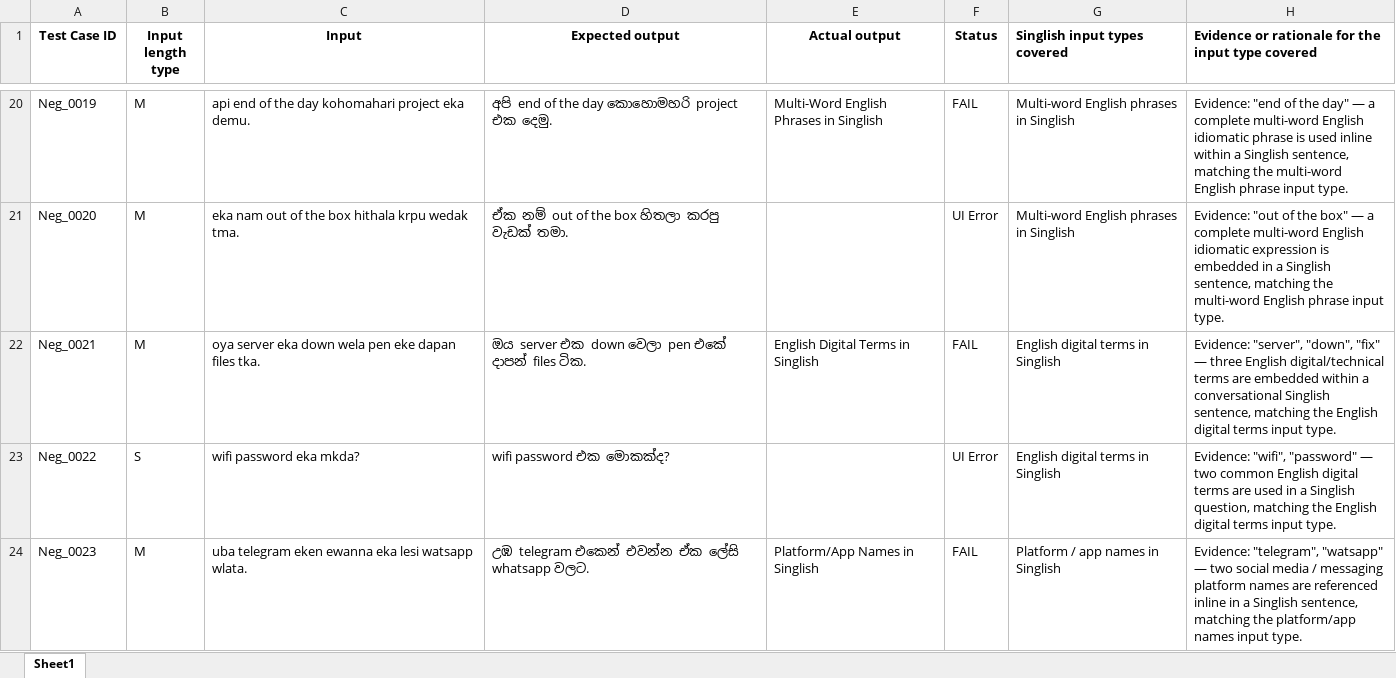
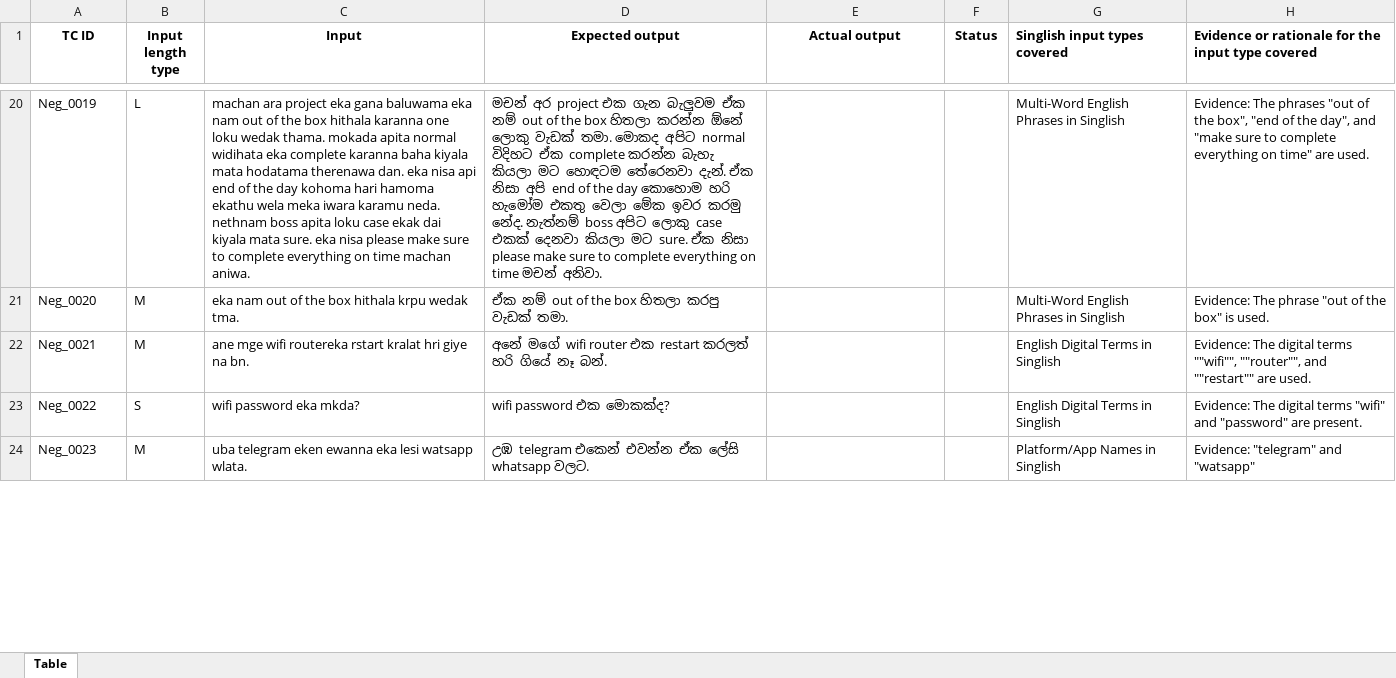
Before and after one commit to ShanthanosJr/IT23641624_Assigment_1, an Excel workbook: IT23641624_files/Assignment 1 - Test cases.xlsx, sheet Table, drawn as a sheet; only a part is shown, gaps mark what is left out; values as stored, in another font and other column widths than the file's, no borders; charts and pictures not drawn; the diff covers the shown part only; the diff names each change by its address in the sheet, - before the commit and + after, or states it on an @@ line.

```diff
--- a/IT23641624_files/Assignment 1 - Test cases.xlsx (sheet Table)
+++ b/IT23641624_files/Assignment 1 - Test cases.xlsx (sheet Table)
-sheet tab: Sheet1
+sheet tab: Table
-A1: Test Case ID
+A1: TC ID
-B20 (Input length type): M
+B20 (Input length type): L
-C20 (Input): api end of the day kohomahari project eka demu.
+C20 (Input): machan ara project eka gana baluwama eka nam out of the box hithala karanna one loku wedak thama. mokada apita normal widihata eka complete karanna baha kiyala mata hodatama therenawa dan. eka nisa api end of the day kohoma hari hamoma ekathu wela meka iwara karamu neda. nethnam boss apita loku case ekak dai kiyala mata sure. eka nisa please make sure to complete everything on time machan aniwa.
-D20 (Expected output): අපි end of the day කොහොමහරි project එක දෙමු.
+D20 (Expected output): මචන් අර project එක ගැන බැලුවම ඒක නම් out of the box හිතලා කරන්න ඕනේ ලොකු වැඩක් තමා. මොකද අපිට normal විදිහට ඒක complete කරන්න බැහැ කියලා මට හොඳටම තේරෙනවා දැන්. ඒක නිසා අපි end of the day කොහොම හරි හැමෝම එකතු වෙලා මේක ඉවර කරමු නේද. නැත්නම් boss අපිට ලොකු case එකක් දෙනවා කියලා මට sure. ඒක නිසා please make sure to complete everything on time මචන් අනිවා.
-E20 (Actual output): Multi-Word English Phrases in Singlish
+E20 (Actual output): (empty)
-F20 (Status): FAIL
+F20 (Status): (empty)
-G20:G21 (Singlish input types covered): Multi-word English phrases in Singlish
+G20:G21 (Singlish input types covered): Multi-Word English Phrases in Singlish
-H20: Evidence: "end of the day" — a complete multi-word English idiomatic phrase is used inline within a Singlish sentence, matching the multi-word English phrase input type.
+H20: Evidence: The phrases "out of the box", "end of the day", and "make sure to complete everything on time" are used.
-F21 (Status): UI Error
+F21 (Status): (empty)
-H21: Evidence: "out of the box" — a complete multi-word English idiomatic expression is embedded in a Singlish sentence, matching the multi-word English phrase input type.
+H21: Evidence: The phrase "out of the box" is used.
-C22 (Input): oya server eka down wela pen eke dapan files tka.
+C22 (Input): ane mge wifi routereka rstart kralat hri giye na bn.
-D22 (Expected output): ඔය server එක down වෙලා pen එකේ දාපන් files ටික.
+D22 (Expected output): අනේ මගේ wifi router එක restart කරලත් හරි ගියේ නෑ බන්.
-E22 (Actual output): English Digital Terms in Singlish
+E22 (Actual output): (empty)
-F22 (Status): FAIL
+F22 (Status): (empty)
-G22:G23 (Singlish input types covered): English digital terms in Singlish
+G22:G23 (Singlish input types covered): English Digital Terms in Singlish
-H22: Evidence: "server", "down", "fix" — three English digital/technical terms are embedded within a conversational Singlish sentence, matching the English digital terms input type.
+H22: Evidence: The digital terms ""wifi"", ""router"", and ""restart"" are used.
-F23 (Status): UI Error
+F23 (Status): (empty)
-H23: Evidence: "wifi", "password" — two common English digital terms are used in a Singlish question, matching the English digital terms input type.
+H23: Evidence: The digital terms "wifi" and "password" are present.
-E24 (Actual output): Platform/App Names in Singlish
+E24 (Actual output): (empty)
-F24 (Status): FAIL
+F24 (Status): (empty)
-G24 (Singlish input types covered): Platform / app names in Singlish
+G24 (Singlish input types covered): Platform/App Names in Singlish
-H24: Evidence: "telegram", "watsapp" — two social media / messaging platform names are referenced inline in a Singlish sentence, matching the platform/app names input type.
+H24: Evidence: "telegram" and "watsapp"
```
Also changed, not shown: 158 edited cells elsewhere in this sheet, charts or pictures, test_automation/Assignment 1 - Test cases.xlsx, 6 other files.
